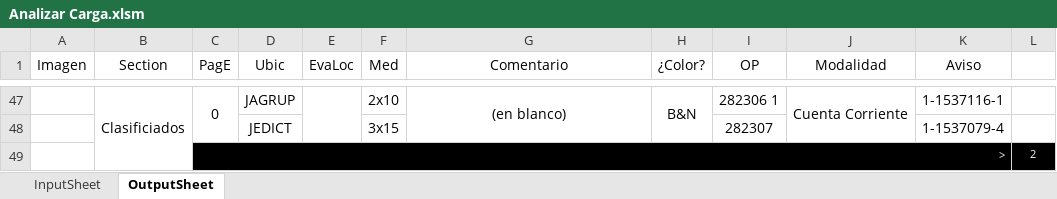
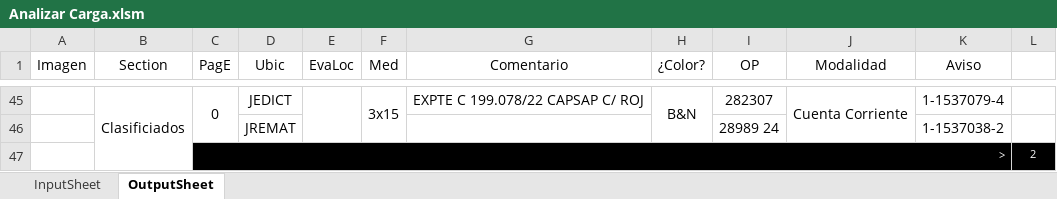
Before and after one commit to zherar7ordoya/XLS, an Excel workbook: Analizar Carga.xlsm, sheet OutputSheet, drawn as a sheet; only a part is shown, gaps mark what is left out; values as stored, in another font and other column widths than the file's, no borders; conditional formats not drawn; removed rows and columns are numbered as before the commit, all else as after; the diff covers the shown part only; the diff names each change by its address in the sheet, - before the commit and + after, or states it on an @@ line.

```diff
--- a/Analizar Carga.xlsm (sheet OutputSheet)
+++ b/Analizar Carga.xlsm (sheet OutputSheet)
-D45 (Ubic): JAGRUP
+D45 (Ubic): JEDICT
-F45 (Med): 2x10
+F45 (Med): 3x15
+F45:F46 merged
-G45 (Comentario): (en blanco)
+G45 (Comentario): EXPTE C 199.078/22 CAPSAP C/ ROJ
-G47:G48 merged
-I45 (OP): 282306 1
+I45 (OP): 282307
-K45 (Aviso): 1-1537116-1
+K45 (Aviso): 1-1537079-4
-row 48:  |  |  | JEDICT |  | 3x15 |  |  | 282307 |  | 1-1537079-4 | 1
+row 46:  |  |  | JREMAT |  |  |  |  | 28989 24 |  | 1-1537038-2 | 1
```
Also changed, not shown: 13 added rows, 15 removed rows, 2 moved rows, 20 edited cells and merged cells elsewhere in this sheet, hidden cells.
